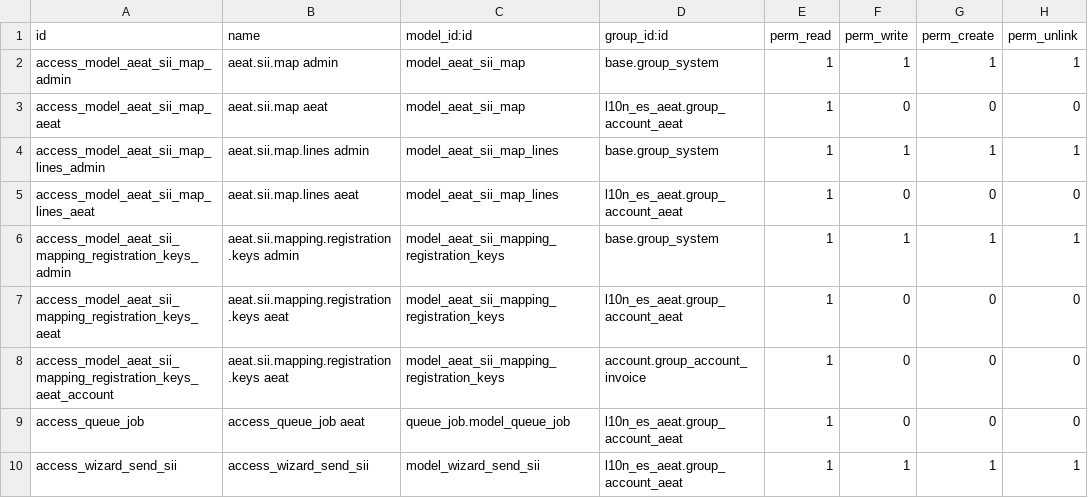
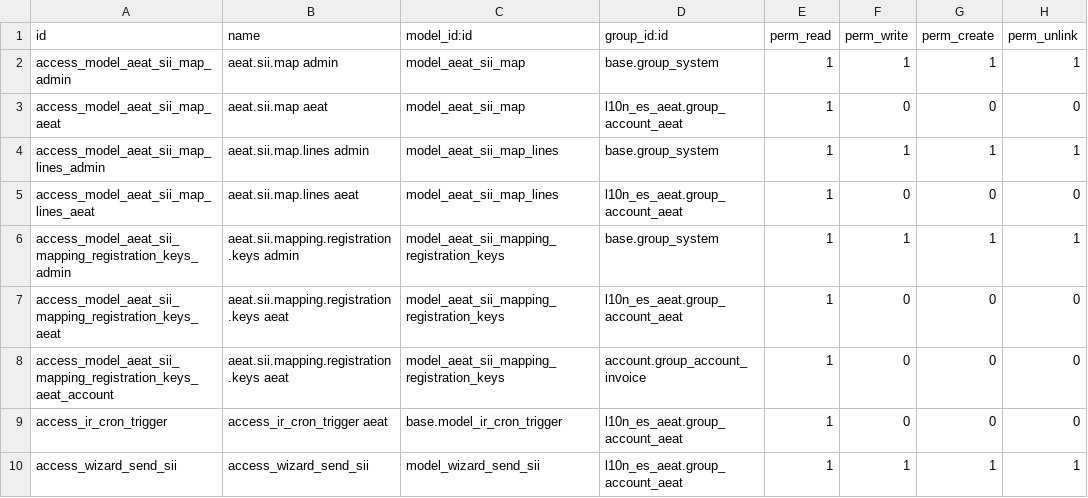
Before and after one commit to ForgeFlow/l10n-spain, a CSV file: l10n_es_aeat_sii_oca/security/ir.model.access.csv, drawn as a sheet.

Commit message:
[MIG]l10n_es_aeat_sii_oca: Migration to 17.0

```diff
--- a/l10n_es_aeat_sii_oca/security/ir.model.access.csv
+++ b/l10n_es_aeat_sii_oca/security/ir.model.access.csv
@@ -8,3 +8,3 @@ access_model_aeat_sii_mapping_registration_keys_aeat,aeat.sii.mapping.registrati
 access_model_aeat_sii_mapping_registration_keys_aeat_account,aeat.sii.mapping.registration.keys aeat,model_aeat_sii_mapping_registration_keys,account.group_account_invoice,1,0,0,0
-access_queue_job,access_queue_job aeat,queue_job.model_queue_job,l10n_es_aeat.group_account_aeat,1,0,0,0
+access_ir_cron_trigger,access_ir_cron_trigger aeat,base.model_ir_cron_trigger,l10n_es_aeat.group_account_aeat,1,0,0,0
 access_wizard_send_sii,access_wizard_send_sii,model_wizard_send_sii,l10n_es_aeat.group_account_aeat,1,1,1,1
```
Also changed, not shown: 34 other files.
